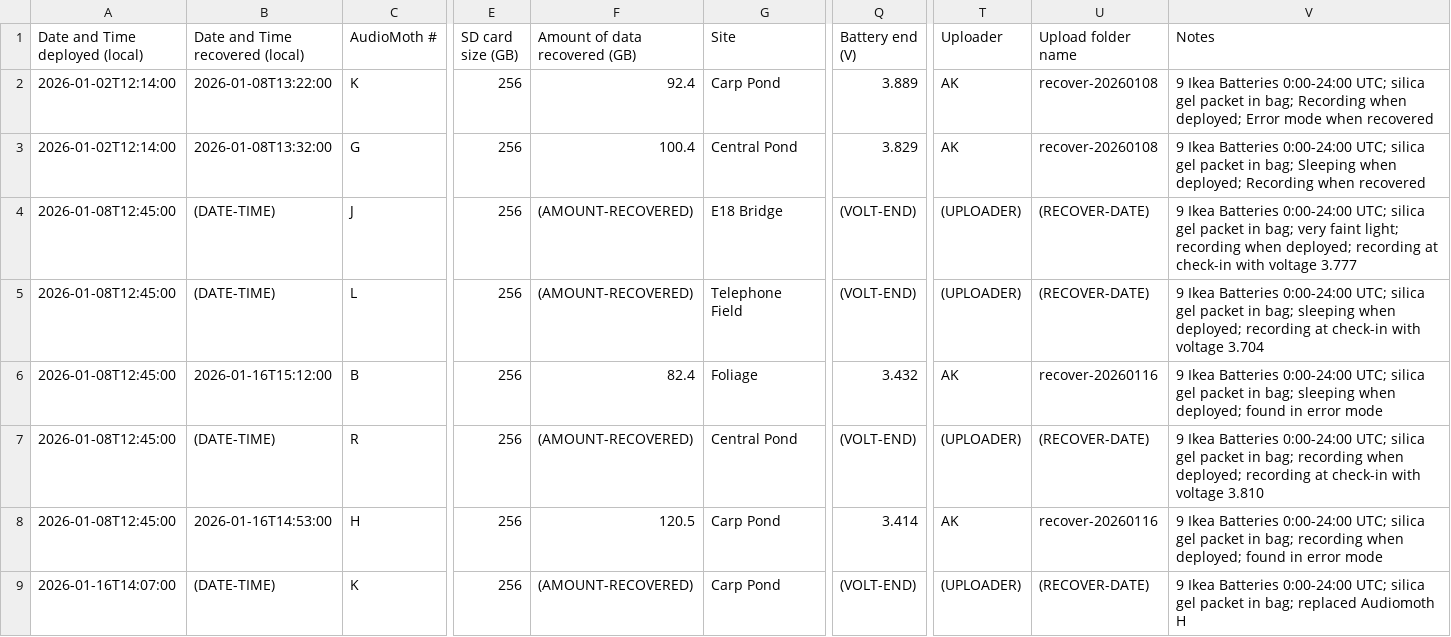
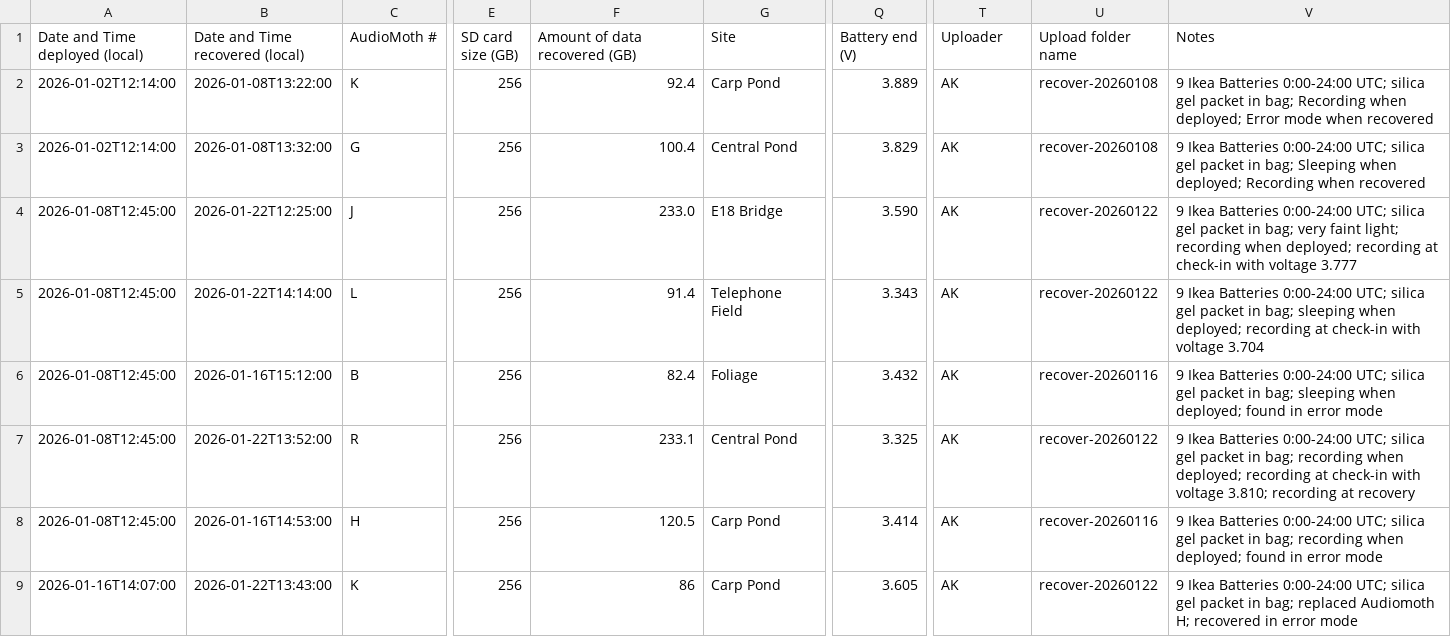
Before and after one commit to uw-echospace/ubna-field, a CSV file: field_records/ubna_2026.csv, drawn as a sheet; only a part is shown, gaps mark what is left out; the diff covers the shown part only; the diff names each change by its address in the sheet, - before the commit and + after, or states it on an @@ line.

```diff
--- a/field_records/ubna_2026.csv
+++ b/field_records/ubna_2026.csv
-B4 (Date and Time recovered (local)): (DATE-TIME)
+B4 (Date and Time recovered (local)): 2026-01-22T12:25:00
-F4 (Amount of data recovered (GB)): (AMOUNT-RECOVERED)
+F4 (Amount of data recovered (GB)): 233.0
-Q4 (Battery end (V)): (VOLT-END)
+Q4 (Battery end (V)): 3.590
-T4:T5 (Uploader): (UPLOADER)
+T4:T5 (Uploader): AK
-U4:U5 (Upload folder name): (RECOVER-DATE)
+U4:U5 (Upload folder name): recover-20260122
-B5 (Date and Time recovered (local)): (DATE-TIME)
+B5 (Date and Time recovered (local)): 2026-01-22T14:14:00
-F5 (Amount of data recovered (GB)): (AMOUNT-RECOVERED)
+F5 (Amount of data recovered (GB)): 91.4
-Q5 (Battery end (V)): (VOLT-END)
+Q5 (Battery end (V)): 3.343
-B7 (Date and Time recovered (local)): (DATE-TIME)
+B7 (Date and Time recovered (local)): 2026-01-22T13:52:00
-F7 (Amount of data recovered (GB)): (AMOUNT-RECOVERED)
+F7 (Amount of data recovered (GB)): 233.1
-Q7 (Battery end (V)): (VOLT-END)
+Q7 (Battery end (V)): 3.325
-T7 (Uploader): (UPLOADER)
+T7 (Uploader): AK
-U7 (Upload folder name): (RECOVER-DATE)
+U7 (Upload folder name): recover-20260122
-V7 (Notes): …with voltage 3.810
+V7 (Notes): …with voltage 3.810; recording at recovery
-B9 (Date and Time recovered (local)): (DATE-TIME)
+B9 (Date and Time recovered (local)): 2026-01-22T13:43:00
-F9 (Amount of data recovered (GB)): (AMOUNT-RECOVERED)
+F9 (Amount of data recovered (GB)): 86
-Q9 (Battery end (V)): (VOLT-END)
+Q9 (Battery end (V)): 3.605
-T9 (Uploader): (UPLOADER)
+T9 (Uploader): AK
-U9 (Upload folder name): (RECOVER-DATE)
+U9 (Upload folder name): recover-20260122
-V9 (Notes): …replaced Audiomoth H
+V9 (Notes): …replaced Audiomoth H; recovered in error mode
```
Also changed, not shown: 5 added rows and 6 edited cells elsewhere in this file, 3 other files.
